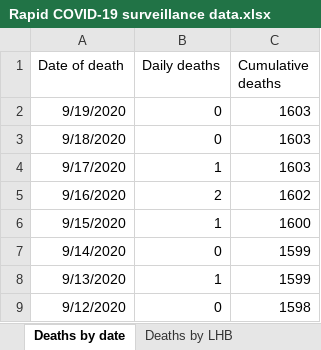
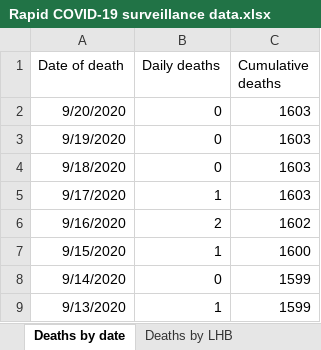
Before and after one commit to geeogi/covid-19-uk-data, an Excel workbook: data/raw/phw/Rapid COVID-19 surveillance data.xlsx, sheet Deaths by date, drawn as a sheet; only a part is shown; the shorter side is filled out with more unchanged rows; values as stored, in another font and other column widths than the file's, no borders; the diff names each change by its address in the sheet, - before the commit and + after, or states it on an @@ line.

```diff
--- a/data/raw/phw/Rapid COVID-19 surveillance data.xlsx (sheet Deaths by date)
+++ b/data/raw/phw/Rapid COVID-19 surveillance data.xlsx (sheet Deaths by date)
+row 2: 9/20/2020 | 0 | 1603
```
Also changed, not shown: sheet Tests by specimen date, sheet Total tests authorised, sheet Age and sex distribution, sheet Headline summary, sheet Contents, 6 other files.
